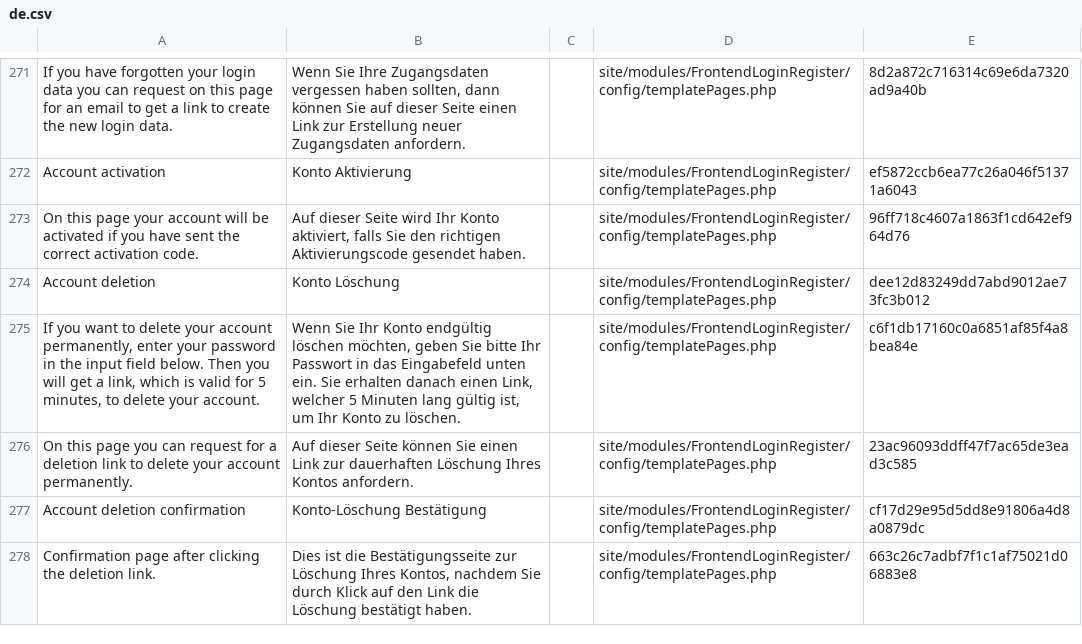
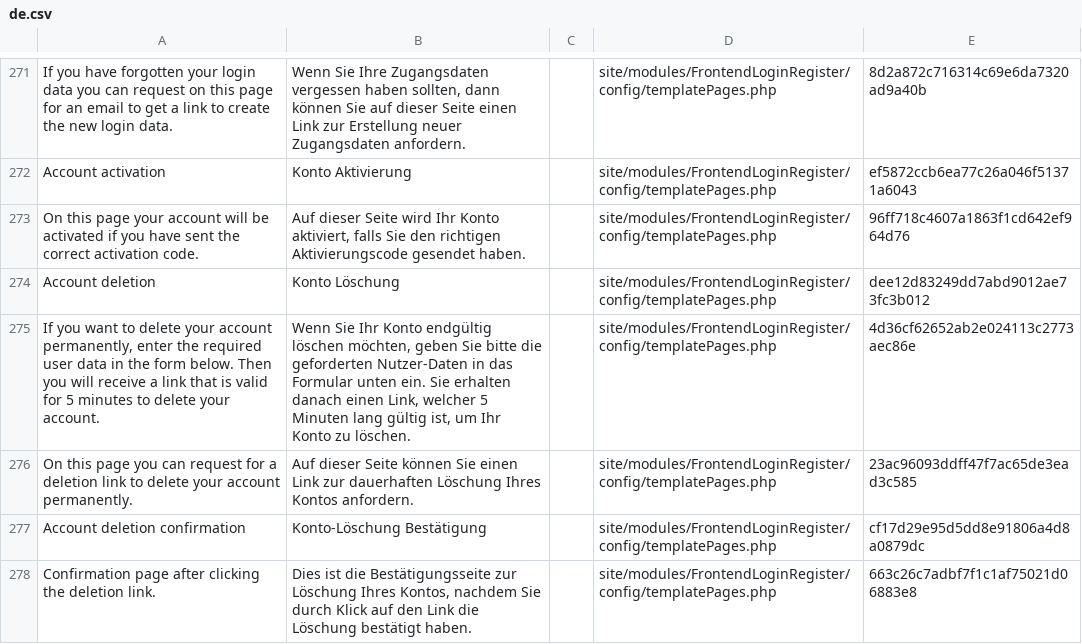
Before and after one commit to juergenweb/FrontendLoginRegister, a CSV file: languages/de.csv, drawn as a sheet; only a part is shown, gaps mark what is left out; the diff names each change by its address in the sheet, - before the commit and + after, or states it on an @@ line.

Commit message:
Update de.csv

```diff
--- a/languages/de.csv
+++ b/languages/de.csv
-A275: …permanently, enter your password in the input field below. Then you will get a link, which is valid for 5 minutes, to delete…
+A275: …permanently, enter the required user data in the form below. Then you will receive a link that is valid for 5 minutes to delete…
-B275: …Sie bitte Ihr Passwort in das Eingabefeld unten ein.…
+B275: …Sie bitte die geforderten Nutzer-Daten in das Formular unten ein.…
-E275: c6f1db17160c0a6851af85f4a8bea84e
+E275: 4d36cf62652ab2e024113c2773aec86e
```
